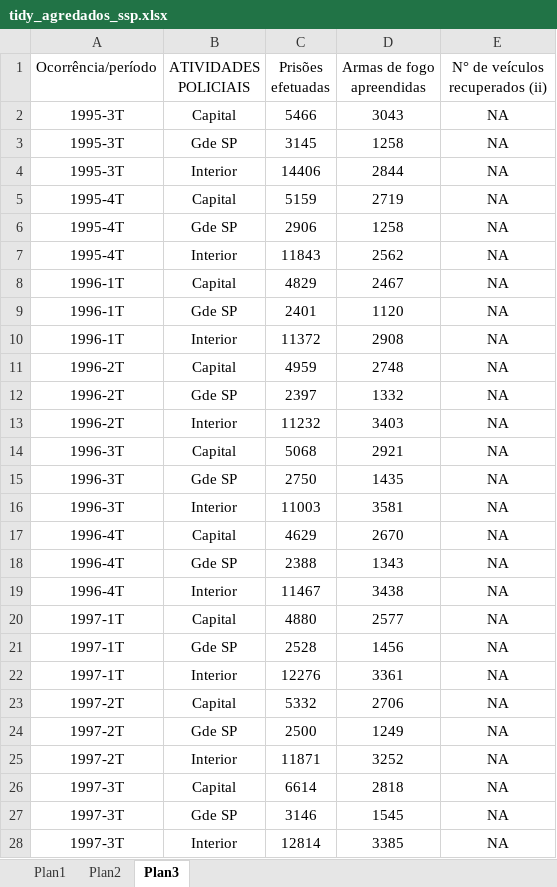
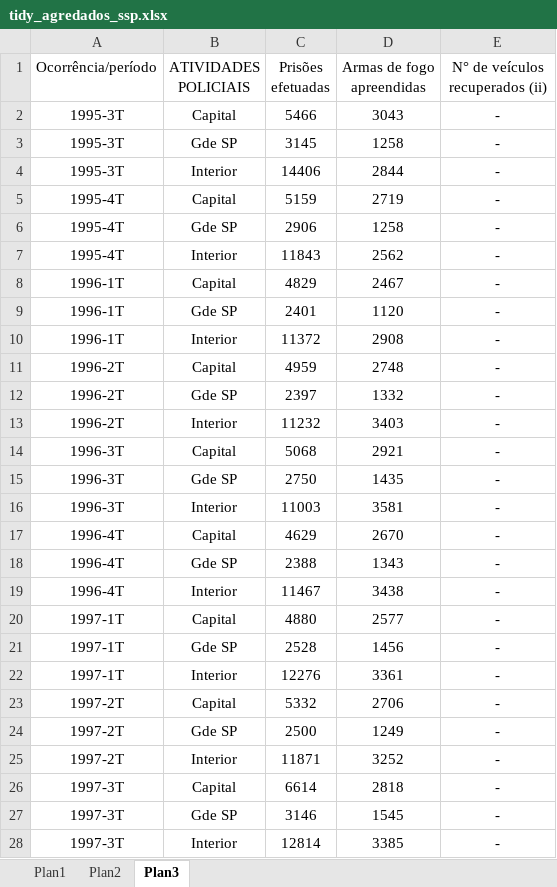
Before and after one commit to rdurl0/Dissertacao-de-Mestrado, an Excel workbook: SUR SUR-lag SUR-error/tidy_agredados_ssp.xlsx, sheet Plan3, drawn as a sheet; only a part is shown; values as stored, in another font and other column widths than the file's, no borders; the diff covers the shown part only; the diff names each change by its address in the sheet, - before the commit and + after, or states it on an @@ line.

```diff
--- a/SUR SUR-lag SUR-error/tidy_agredados_ssp.xlsx (sheet Plan3)
+++ b/SUR SUR-lag SUR-error/tidy_agredados_ssp.xlsx (sheet Plan3)
-E2:E28 (N° de veículos recuperados (ii)): NA
+E2:E28 (N° de veículos recuperados (ii)): -
```
Also changed, not shown: 87 edited cells elsewhere in this sheet, sheet Plan1, sheet Plan2, 1 other file.
